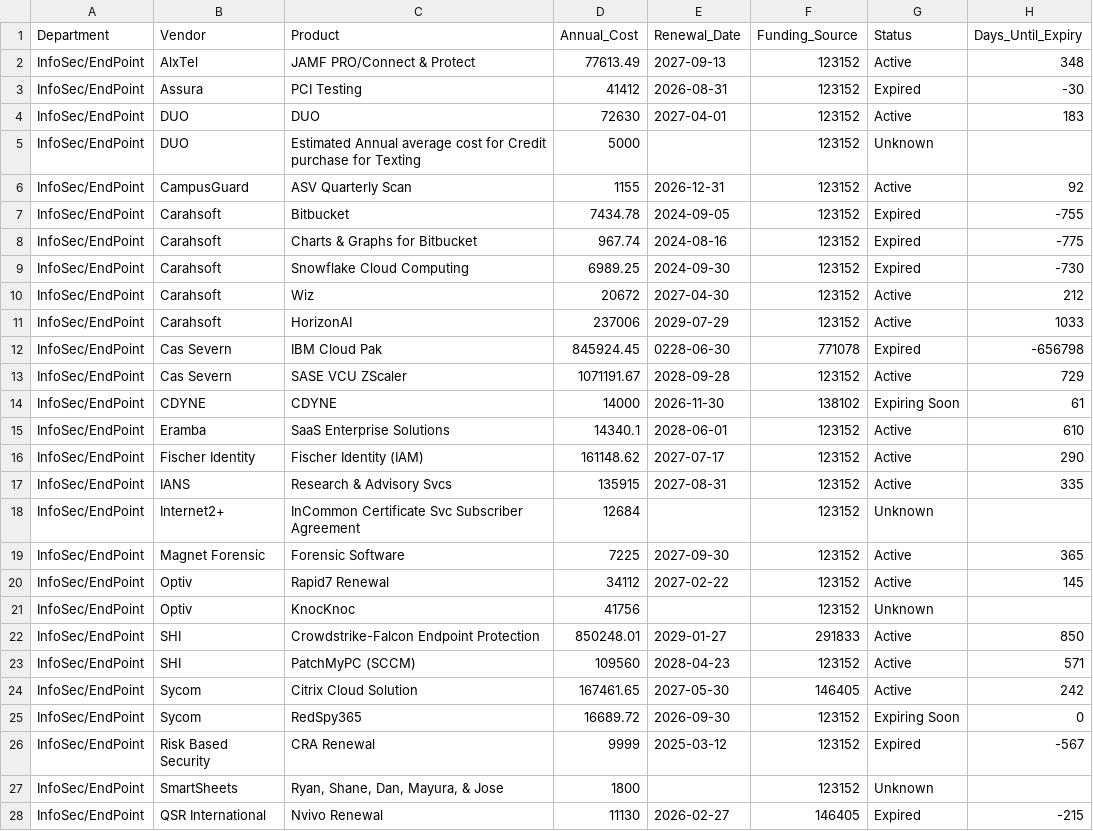
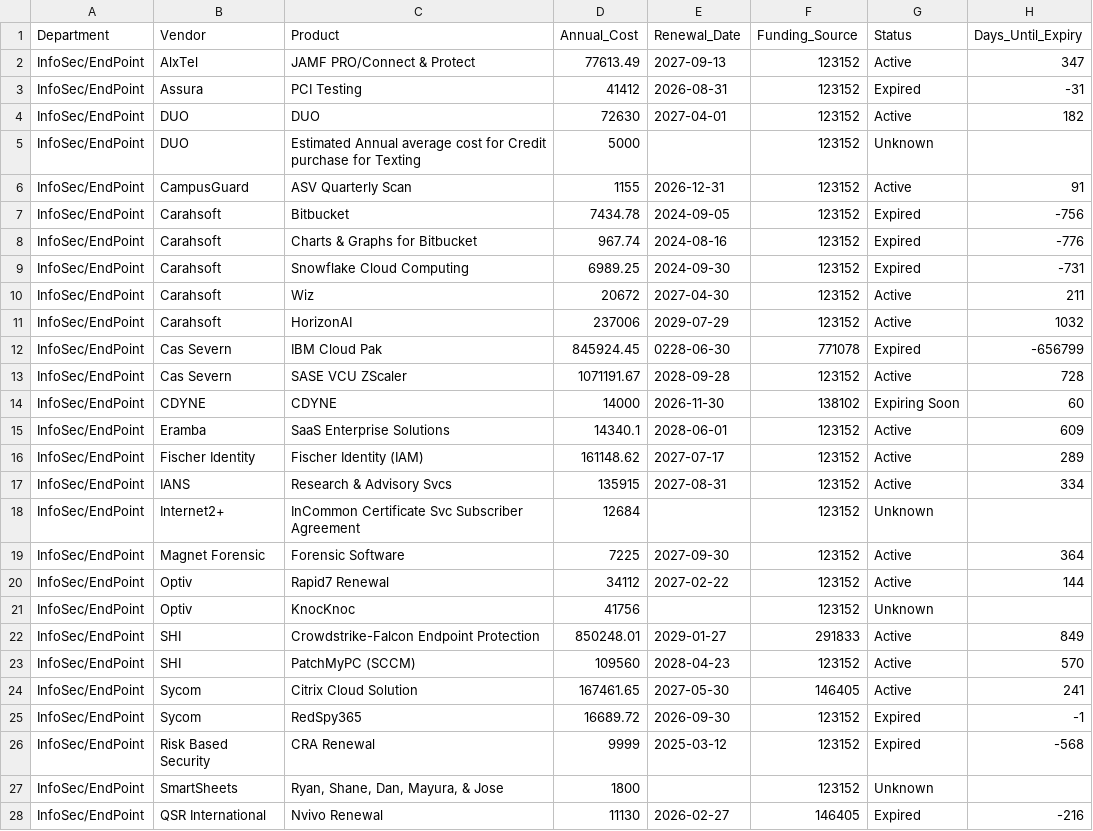
Before and after one commit to Tejesh18/vcu-finance-dashboard, a CSV file: data/contracts_clean.csv, drawn as a sheet; only a part is shown; the diff covers the shown part only.

Commit message:
Automated data refresh: contracts_clean.csv

```diff
--- a/data/contracts_clean.csv
+++ b/data/contracts_clean.csv
@@ -1,28 +1,28 @@
 Department,Vendor,Product,Annual_Cost,Renewal_Date,Funding_Source,Status,Days_Until_Expiry
-InfoSec/EndPoint,AlxTel,JAMF PRO/Connect & Protect,77613.49,2027-09-13,123152,Active,348
-InfoSec/EndPoint,Assura,PCI Testing ,41412,2026-08-31,123152,Expired,-30
-InfoSec/EndPoint,DUO,DUO,72630,2027-04-01,123152,Active,183
+InfoSec/EndPoint,AlxTel,JAMF PRO/Connect & Protect,77613.49,2027-09-13,123152,Active,347
+InfoSec/EndPoint,Assura,PCI Testing ,41412,2026-08-31,123152,Expired,-31
+InfoSec/EndPoint,DUO,DUO,72630,2027-04-01,123152,Active,182
 InfoSec/EndPoint,DUO,Estimated Annual average cost for Credit purchase for Texting ,5000,,123152,Unknown,
-InfoSec/EndPoint,CampusGuard,ASV Quarterly Scan,1155,2026-12-31,123152,Active,92
-InfoSec/EndPoint,Carahsoft,Bitbucket,7434.78,2024-09-05,123152,Expired,-755
-InfoSec/EndPoint,Carahsoft,Charts & Graphs for Bitbucket,967.74,2024-08-16,123152,Expired,-775
-InfoSec/EndPoint,Carahsoft,Snowflake Cloud Computing,6989.25,2024-09-30,123152,Expired,-730
-InfoSec/EndPoint,Carahsoft,Wiz,20672,2027-04-30,123152,Active,212
-InfoSec/EndPoint,Carahsoft,HorizonAI,237006,2029-07-29,123152,Active,1033
-InfoSec/EndPoint,Cas Severn,IBM Cloud Pak,845924.45,0228-06-30,771078,Expired,-656798
-InfoSec/EndPoint,Cas Severn,SASE VCU ZScaler,1071191.67,2028-09-28,123152,Active,729
-InfoSec/EndPoint,CDYNE,CDYNE,14000,2026-11-30,138102,Expiring Soon,61
-InfoSec/EndPoint,Eramba,SaaS Enterprise Solutions,14340.1,2028-06-01,123152,Active,610
-InfoSec/EndPoint,Fischer Identity,Fischer Identity (IAM),161148.62,2027-07-17,123152,Active,290
-InfoSec/EndPoint,IANS,Research & Advisory Svcs,135915,2027-08-31,123152,Active,335
+InfoSec/EndPoint,CampusGuard,ASV Quarterly Scan,1155,2026-12-31,123152,Active,91
+InfoSec/EndPoint,Carahsoft,Bitbucket,7434.78,2024-09-05,123152,Expired,-756
+InfoSec/EndPoint,Carahsoft,Charts & Graphs for Bitbucket,967.74,2024-08-16,123152,Expired,-776
+InfoSec/EndPoint,Carahsoft,Snowflake Cloud Computing,6989.25,2024-09-30,123152,Expired,-731
+InfoSec/EndPoint,Carahsoft,Wiz,20672,2027-04-30,123152,Active,211
+InfoSec/EndPoint,Carahsoft,HorizonAI,237006,2029-07-29,123152,Active,1032
+InfoSec/EndPoint,Cas Severn,IBM Cloud Pak,845924.45,0228-06-30,771078,Expired,-656799
+InfoSec/EndPoint,Cas Severn,SASE VCU ZScaler,1071191.67,2028-09-28,123152,Active,728
+InfoSec/EndPoint,CDYNE,CDYNE,14000,2026-11-30,138102,Expiring Soon,60
+InfoSec/EndPoint,Eramba,SaaS Enterprise Solutions,14340.1,2028-06-01,123152,Active,609
+InfoSec/EndPoint,Fischer Identity,Fischer Identity (IAM),161148.62,2027-07-17,123152,Active,289
+InfoSec/EndPoint,IANS,Research & Advisory Svcs,135915,2027-08-31,123152,Active,334
 InfoSec/EndPoint,Internet2+,InCommon Certificate Svc Subscriber Agreement,12684,,123152,Unknown,
-InfoSec/EndPoint,Magnet Forensic,Forensic Software,7225,2027-09-30,123152,Active,365
-InfoSec/EndPoint,Optiv,Rapid7 Renewal,34112,2027-02-22,123152,Active,145
+InfoSec/EndPoint,Magnet Forensic,Forensic Software,7225,2027-09-30,123152,Active,364
+InfoSec/EndPoint,Optiv,Rapid7 Renewal,34112,2027-02-22,123152,Active,144
 InfoSec/EndPoint,Optiv,KnocKnoc,41756,,123152,Unknown,
-InfoSec/EndPoint,SHI,Crowdstrike-Falcon Endpoint Protection,850248.01,2029-01-27,291833,Active,850
-InfoSec/EndPoint,SHI,PatchMyPC (SCCM),109560,2028-04-23,123152,Active,571
-InfoSec/EndPoint,Sycom,Citrix Cloud Solution,167461.65,2027-05-30,146405,Active,242
-InfoSec/EndPoint,Sycom,RedSpy365,16689.72,2026-09-30,123152,Expiring Soon,0
-InfoSec/EndPoint,Risk Based Security,CRA Renewal,9999,2025-03-12,123152,Expired,-567
+InfoSec/EndPoint,SHI,Crowdstrike-Falcon Endpoint Protection,850248.01,2029-01-27,291833,Active,849
+InfoSec/EndPoint,SHI,PatchMyPC (SCCM),109560,2028-04-23,123152,Active,570
+InfoSec/EndPoint,Sycom,Citrix Cloud Solution,167461.65,2027-05-30,146405,Active,241
+InfoSec/EndPoint,Sycom,RedSpy365,16689.72,2026-09-30,123152,Expired,-1
+InfoSec/EndPoint,Risk Based Security,CRA Renewal,9999,2025-03-12,123152,Expired,-568
 InfoSec/EndPoint,SmartSheets,"Ryan, Shane, Dan, Mayura, & Jose",1800,,123152,Unknown,
-InfoSec/EndPoint,QSR International,Nvivo Renewal ,11130,2026-02-27,146405,Expired,-215
+InfoSec/EndPoint,QSR International,Nvivo Renewal ,11130,2026-02-27,146405,Expired,-216
```
Also changed, not shown: 167 edited cells elsewhere in this file.
